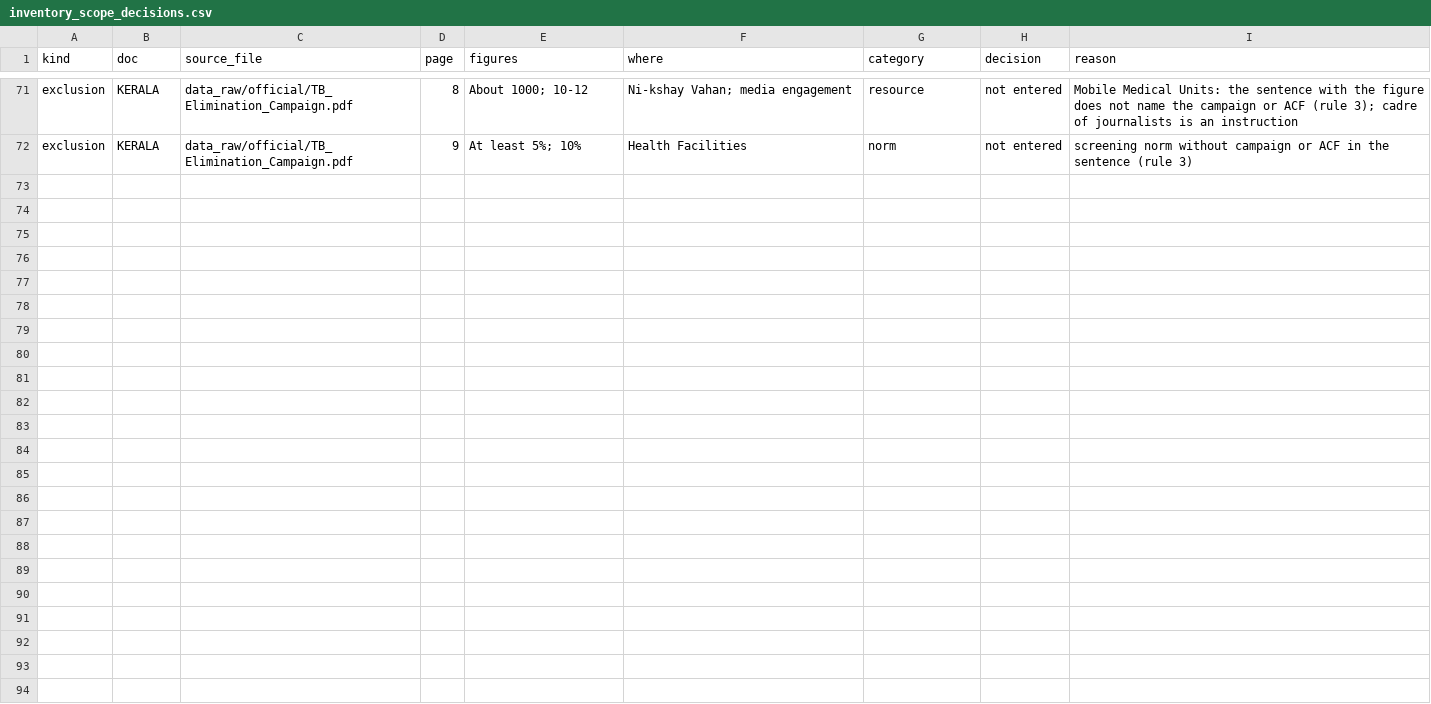
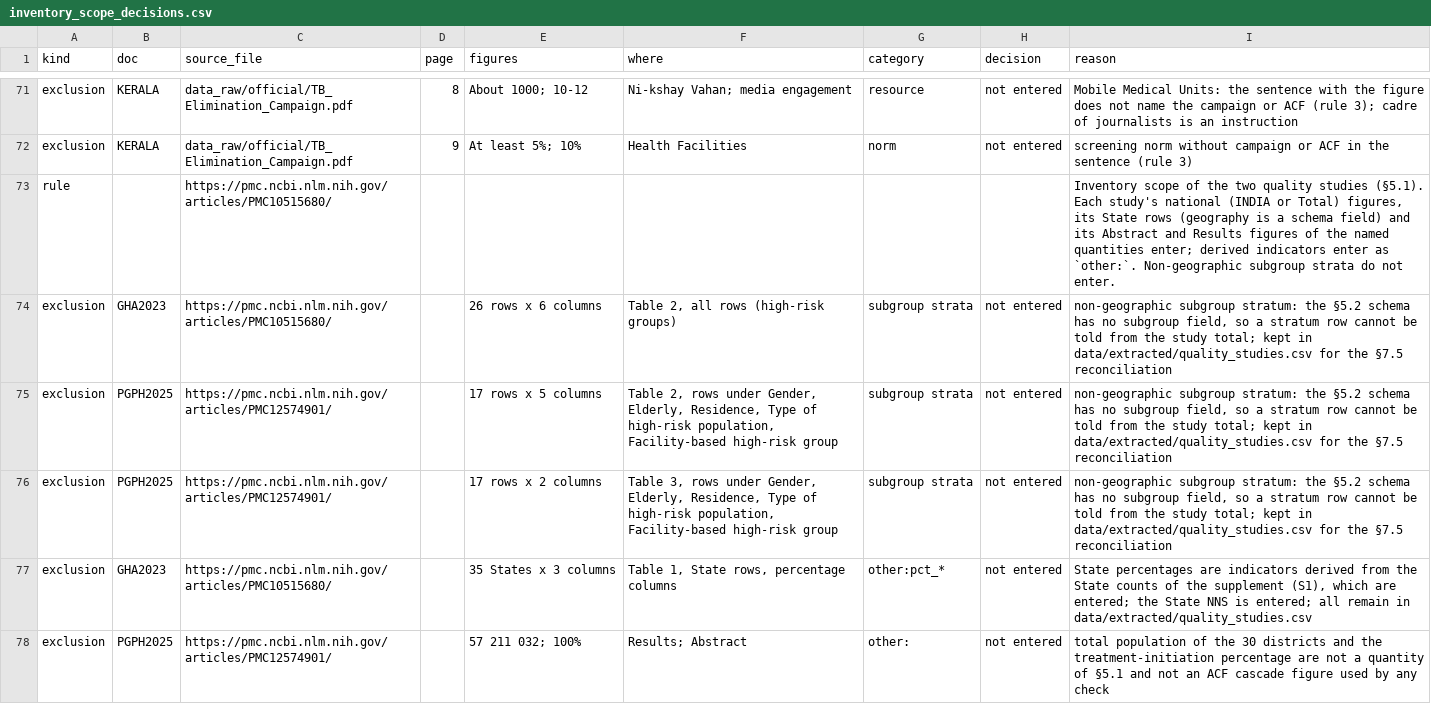
Before and after one commit to hssling/india-tb-acf-campaign, a CSV file: data/extracted/inventory_scope_decisions.csv, drawn as a sheet; only a part is shown, gaps mark what is left out.

```diff
--- a/data/extracted/inventory_scope_decisions.csv
+++ b/data/extracted/inventory_scope_decisions.csv
@@ -72 +72,7 @@ exclusion,KERALA,data_raw/official/TB_Elimination_Campaign.pdf,8,About 1000; 10-
 exclusion,KERALA,data_raw/official/TB_Elimination_Campaign.pdf,9,At least 5%; 10%,Health Facilities,norm,not entered,screening norm without campaign or ACF in the sentence (rule 3)
+rule,,https://pmc.ncbi.nlm.nih.gov/articles/PMC10515680/,,,,,,"Inventory scope of the two quality studies (§5.1). Each study's national (INDIA or Total) figures, its State rows (geography is a schema field) and its Abstract and Results figures of the named quantities enter; derived indicators enter as `other:`. Non-geographic subgroup strata do not enter."
+exclusion,GHA2023,https://pmc.ncbi.nlm.nih.gov/articles/PMC10515680/,,26 rows x 6 columns,"Table 2, all rows (high-risk groups)",subgroup strata,not entered,"non-geographic subgroup stratum: the §5.2 schema has no subgroup field, so a stratum row cannot be told from the study total; kept in data/extracted/quality_studies.csv for the §7.5 reconciliation"
+exclusion,PGPH2025,https://pmc.ncbi.nlm.nih.gov/articles/PMC12574901/,,17 rows x 5 columns,"Table 2, rows under Gender, Elderly, Residence, Type of high-risk population, Facility-based high-risk group",subgroup strata,not entered,"non-geographic subgroup stratum: the §5.2 schema has no subgroup field, so a stratum row cannot be told from the study total; kept in data/extracted/quality_studies.csv for the §7.5 reconciliation"
+exclusion,PGPH2025,https://pmc.ncbi.nlm.nih.gov/articles/PMC12574901/,,17 rows x 2 columns,"Table 3, rows under Gender, Elderly, Residence, Type of high-risk population, Facility-based high-risk group",subgroup strata,not entered,"non-geographic subgroup stratum: the §5.2 schema has no subgroup field, so a stratum row cannot be told from the study total; kept in data/extracted/quality_studies.csv for the §7.5 reconciliation"
+exclusion,GHA2023,https://pmc.ncbi.nlm.nih.gov/articles/PMC10515680/,,35 States x 3 columns,"Table 1, State rows, percentage columns",other:pct_*,not entered,"State percentages are indicators derived from the State counts of the supplement (S1), which are entered; the State NNS is entered; all remain in data/extracted/quality_studies.csv"
+exclusion,PGPH2025,https://pmc.ncbi.nlm.nih.gov/articles/PMC12574901/,,57 211 032; 100%,Results; Abstract,other:,not entered,total population of the 30 districts and the treatment-initiation percentage are not a quantity of §5.1 and not an ACF cascade figure used by any check
```
Also changed, not shown: 6 other files.
